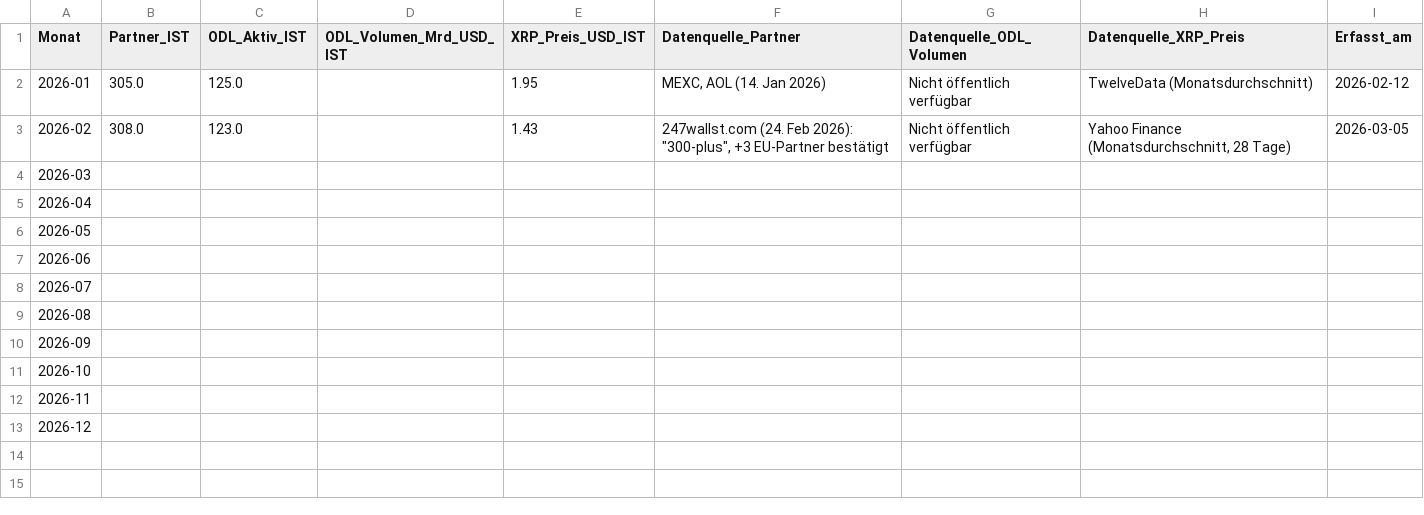
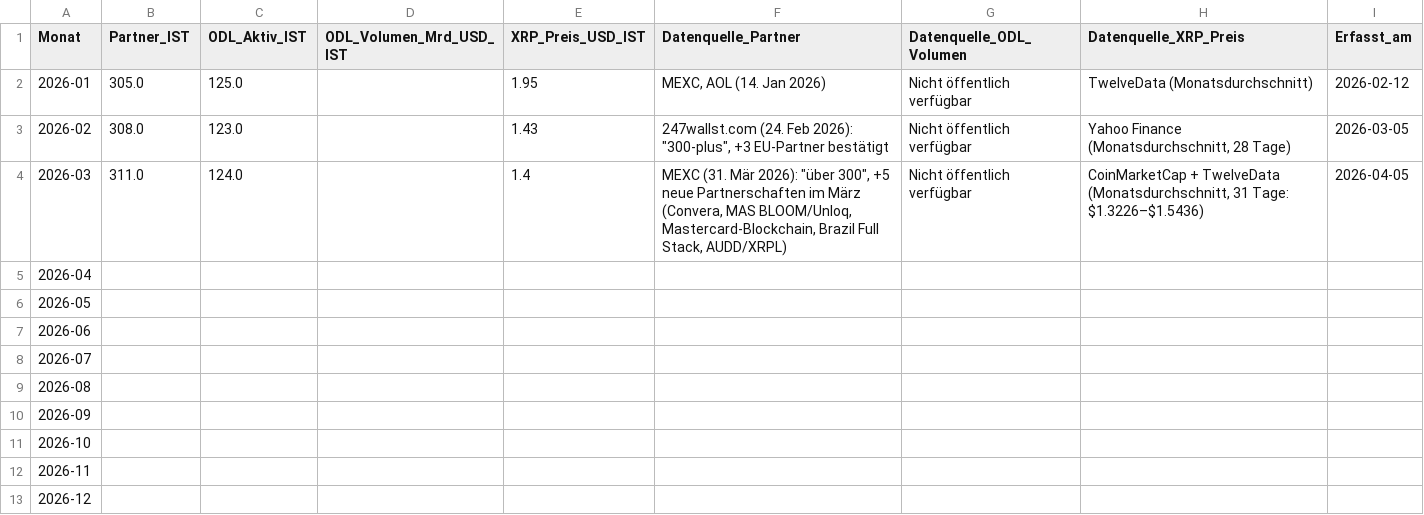
Before and after one commit to schuettke/ripple, a CSV file: data/tracking_data.csv, drawn as a sheet.

Commit message:
Update März 2026: Tracking-Daten und Bericht
IST-Daten:
- Partner: 311 (Abweichung: +1.30%)
- ODL Aktiv: 124 (Abweichung: -1.59%)
- XRP Preis: $1.40 (Abweichung: -17.16%)
- ODL Volumen: Nicht verfügbar

Interpretation: Partner-Wachstum übertrifft Prognose, aber XRP-Preis bleibt schwach. Diskrepanz zwischen Ripple-Unternehmenserfolg und Token-Preis hält an.

```diff
--- a/data/tracking_data.csv
+++ b/data/tracking_data.csv
@@ -3,3 +3,3 @@ Monat,Partner_IST,ODL_Aktiv_IST,ODL_Volumen_Mrd_USD_IST,XRP_Preis_USD_IST,Datenq
 2026-02,308.0,123.0,,1.43,"247wallst.com (24. Feb 2026): ""300-plus"", +3 EU-Partner bestätigt",Nicht öffentlich verfügbar,"Yahoo Finance (Monatsdurchschnitt, 28 Tage)",2026-03-05
-2026-03,,,,,,,,
+2026-03,311.0,124.0,,1.4,"MEXC (31. Mär 2026): ""über 300"", +5 neue Partnerschaften im März (Convera, MAS BLOOM/Unloq, Mastercard-Blockchain, Brazil Full Stack, AUDD/XRPL)",Nicht öffentlich verfügbar,"CoinMarketCap + TwelveData (Monatsdurchschnitt, 31 Tage: $1.3226–$1.5436)",2026-04-05
 2026-04,,,,,,,,
```
Also changed, not shown: 4 other files.
